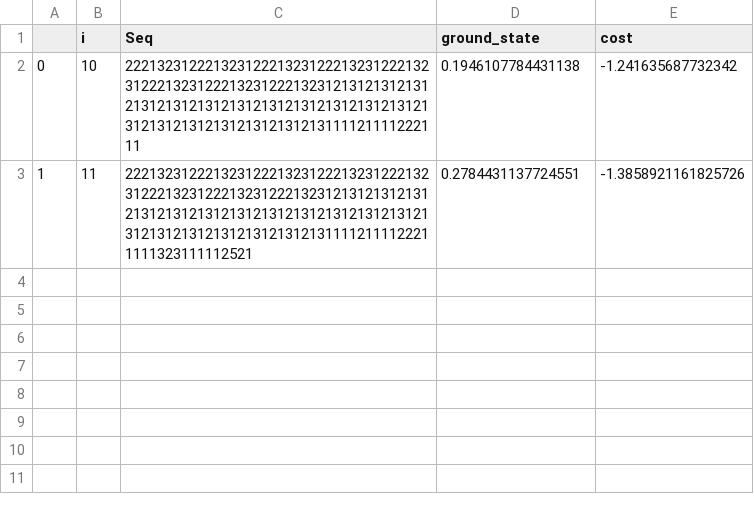
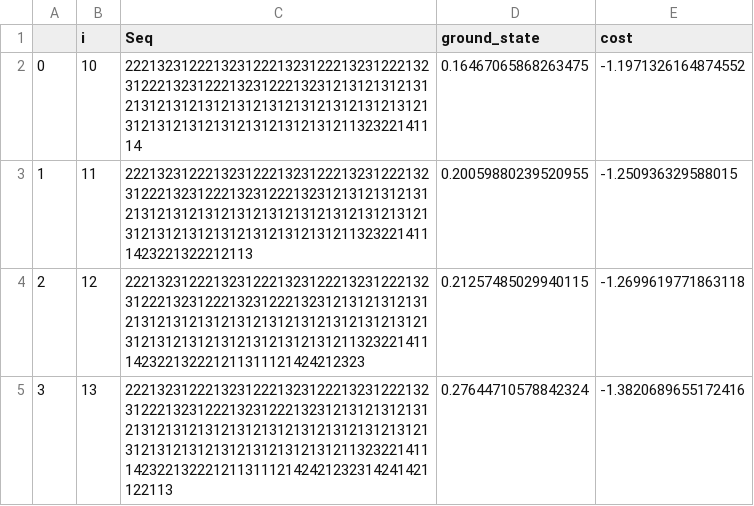
Before and after one commit to JeshurunLuke/MLOptimization, a CSV file: SideBandGeneticAlgorithm/SeqCreaterSum.csv, drawn as a sheet.

```diff
--- a/SideBandGeneticAlgorithm/SeqCreaterSum.csv
+++ b/SideBandGeneticAlgorithm/SeqCreaterSum.csv
@@ -1,3 +1,5 @@
 ,i,Seq,ground_state,cost
-0,10,2221323122213231222132312221323122213231222132312221323122213231213121312131213121312131213121312131213121312131213121312131213121312131213111121111222111,0.1946107784431138,-1.241635687732342
-1,11,222132312221323122213231222132312221323122213231222132312221323121312131213121312131213121312131213121312131213121312131213121312131213121311112111122211111323111112521,0.2784431137724551,-1.3858921161825726
+0,10,2221323122213231222132312221323122213231222132312221323122213231213121312131213121312131213121312131213121312131213121312131213121312131213121132322141114,0.16467065868263475,-1.1971326164874552
+1,11,222132312221323122213231222132312221323122213231222132312221323121312131213121312131213121312131213121312131213121312131213121312131213121312113232214111423221322212113,0.20059880239520955,-1.250936329588015
+2,12,22213231222132312221323122213231222132312221323122213231222132312131213121312131213121312131213121312131213121312131213121312131213121312131211323221411142322132221211311121424212323,0.21257485029940115,-1.2699619771863118
+3,13,2221323122213231222132312221323122213231222132312221323122213231213121312131213121312131213121312131213121312131213121312131213121312131213121132322141114232213222121131112142421232314241421122113,0.27644710578842324,-1.3820689655172416
```
Also changed, not shown: 3 other files.
